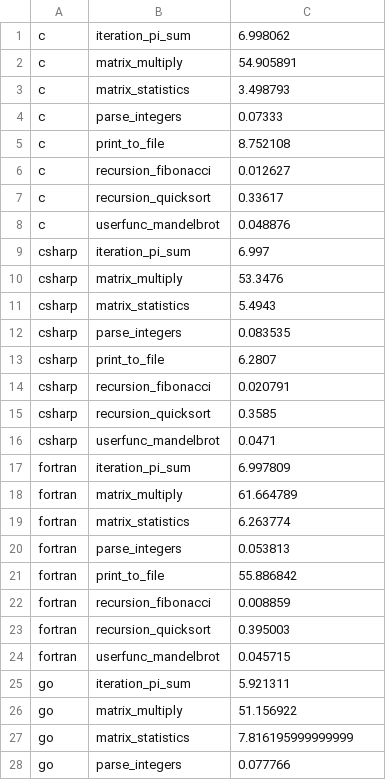
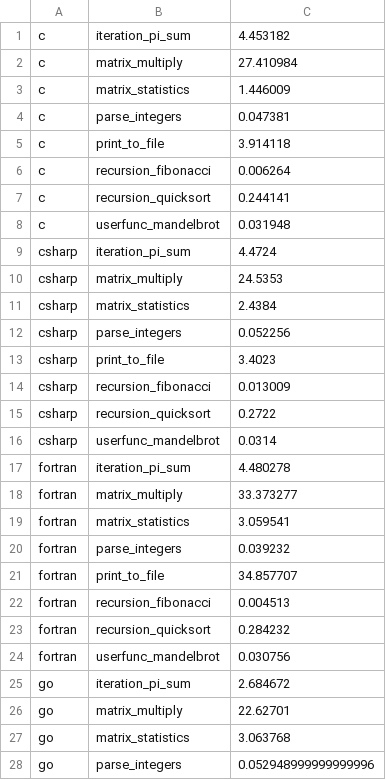
Before and after one commit to JuliaLang/Microbenchmarks, a CSV file: dev/benchmarks.csv, drawn as a sheet; only a part is shown; the diff covers the shown part only.

```diff
--- a/dev/benchmarks.csv
+++ b/dev/benchmarks.csv
@@ -1,28 +1,28 @@
-c,iteration_pi_sum,6.998062
-c,matrix_multiply,54.905891
-c,matrix_statistics,3.498793
-c,parse_integers,0.07333
-c,print_to_file,8.752108
-c,recursion_fibonacci,0.012627
-c,recursion_quicksort,0.33617
-c,userfunc_mandelbrot,0.048876
-csharp,iteration_pi_sum,6.997
-csharp,matrix_multiply,53.3476
-csharp,matrix_statistics,5.4943
-csharp,parse_integers,0.083535
-csharp,print_to_file,6.2807
-csharp,recursion_fibonacci,0.020791
-csharp,recursion_quicksort,0.3585
-csharp,userfunc_mandelbrot,0.0471
-fortran,iteration_pi_sum,6.997809
-fortran,matrix_multiply,61.664789
-fortran,matrix_statistics,6.263774
-fortran,parse_integers,0.053813
-fortran,print_to_file,55.886842
-fortran,recursion_fibonacci,0.008859
-fortran,recursion_quicksort,0.395003
-fortran,userfunc_mandelbrot,0.045715
-go,iteration_pi_sum,5.921311
-go,matrix_multiply,51.156922
-go,matrix_statistics,7.816195999999999
-go,parse_integers,0.077766
+c,iteration_pi_sum,4.453182
+c,matrix_multiply,27.410984
+c,matrix_statistics,1.446009
+c,parse_integers,0.047381
+c,print_to_file,3.914118
+c,recursion_fibonacci,0.006264
+c,recursion_quicksort,0.244141
+c,userfunc_mandelbrot,0.031948
+csharp,iteration_pi_sum,4.4724
+csharp,matrix_multiply,24.5353
+csharp,matrix_statistics,2.4384
+csharp,parse_integers,0.052256
+csharp,print_to_file,3.4023
+csharp,recursion_fibonacci,0.013009
+csharp,recursion_quicksort,0.2722
+csharp,userfunc_mandelbrot,0.0314
+fortran,iteration_pi_sum,4.480278
+fortran,matrix_multiply,33.373277
+fortran,matrix_statistics,3.059541
+fortran,parse_integers,0.039232
+fortran,print_to_file,34.857707
+fortran,recursion_fibonacci,0.004513
+fortran,recursion_quicksort,0.284232
+fortran,userfunc_mandelbrot,0.030756
+go,iteration_pi_sum,2.684672
+go,matrix_multiply,22.62701
+go,matrix_statistics,3.063768
+go,parse_integers,0.052948999999999996
```
Also changed, not shown: 92 edited cells elsewhere in this file, 6 other files.
